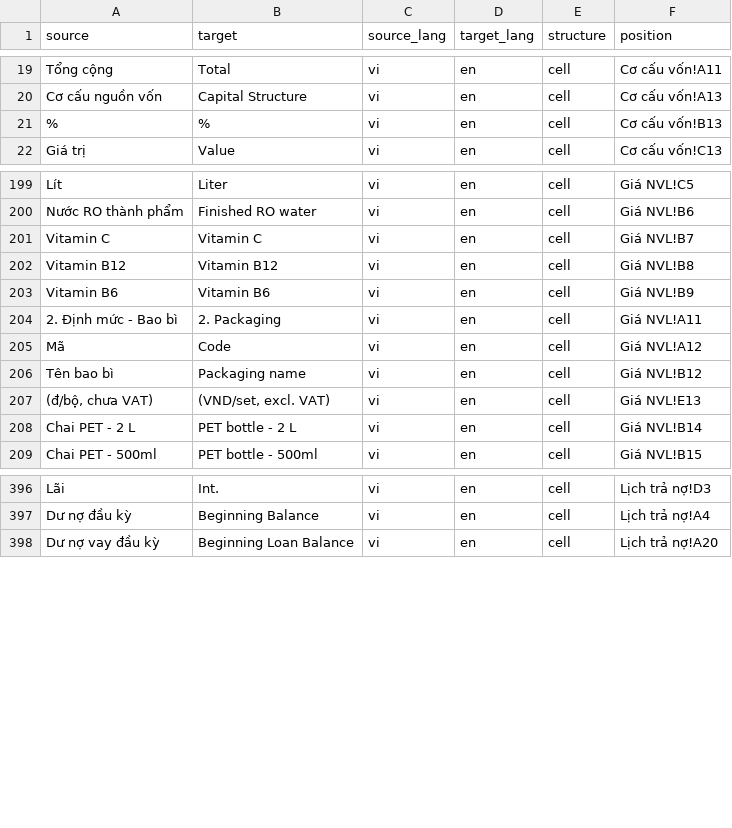
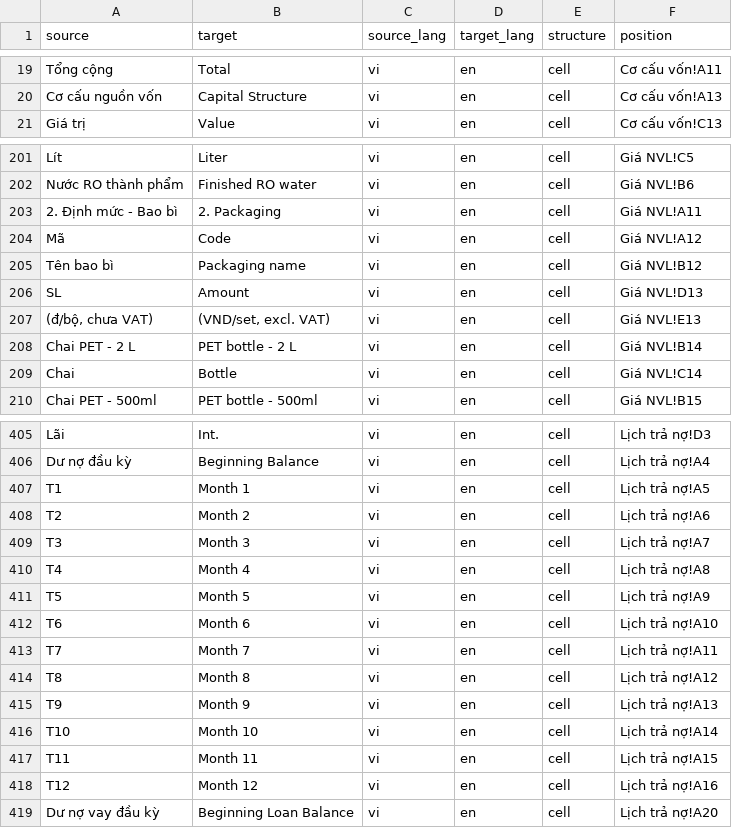
Before and after one commit to umbalaconmeogia/ai-doc-trans, a CSV file: docs/sample/translated.csv, drawn as a sheet; only a part is shown, gaps mark what is left out; removed rows and columns are numbered as before the commit, all else as after; the diff covers the shown part only; the diff names each change by its address in the sheet, - before the commit and + after, or states it on an @@ line.

```diff
--- a/docs/sample/translated.csv
+++ b/docs/sample/translated.csv
-row 21: % | % | vi | en | cell | Cơ cấu vốn!B13
-row 201: Vitamin C | Vitamin C | vi | en | cell | Giá NVL!B7
-row 202: Vitamin B12 | Vitamin B12 | vi | en | cell | Giá NVL!B8
-row 203: Vitamin B6 | Vitamin B6 | vi | en | cell | Giá NVL!B9
+row 206: SL | Amount | vi | en | cell | Giá NVL!D13
+row 209: Chai | Bottle | vi | en | cell | Giá NVL!C14
+row 407: T1 | Month 1 | vi | en | cell | Lịch trả nợ!A5
+row 408: T2 | Month 2 | vi | en | cell | Lịch trả nợ!A6
+row 409: T3 | Month 3 | vi | en | cell | Lịch trả nợ!A7
+row 410: T4 | Month 4 | vi | en | cell | Lịch trả nợ!A8
+row 411: T5 | Month 5 | vi | en | cell | Lịch trả nợ!A9
+row 412: T6 | Month 6 | vi | en | cell | Lịch trả nợ!A10
+row 413: T7 | Month 7 | vi | en | cell | Lịch trả nợ!A11
+row 414: T8 | Month 8 | vi | en | cell | Lịch trả nợ!A12
+row 415: T9 | Month 9 | vi | en | cell | Lịch trả nợ!A13
+row 416: T10 | Month 10 | vi | en | cell | Lịch trả nợ!A14
+row 417: T11 | Month 11 | vi | en | cell | Lịch trả nợ!A15
+row 418: T12 | Month 12 | vi | en | cell | Lịch trả nợ!A16
```
Also changed, not shown: 12 added rows and 12 edited cells elsewhere in this file, 2 other files.
